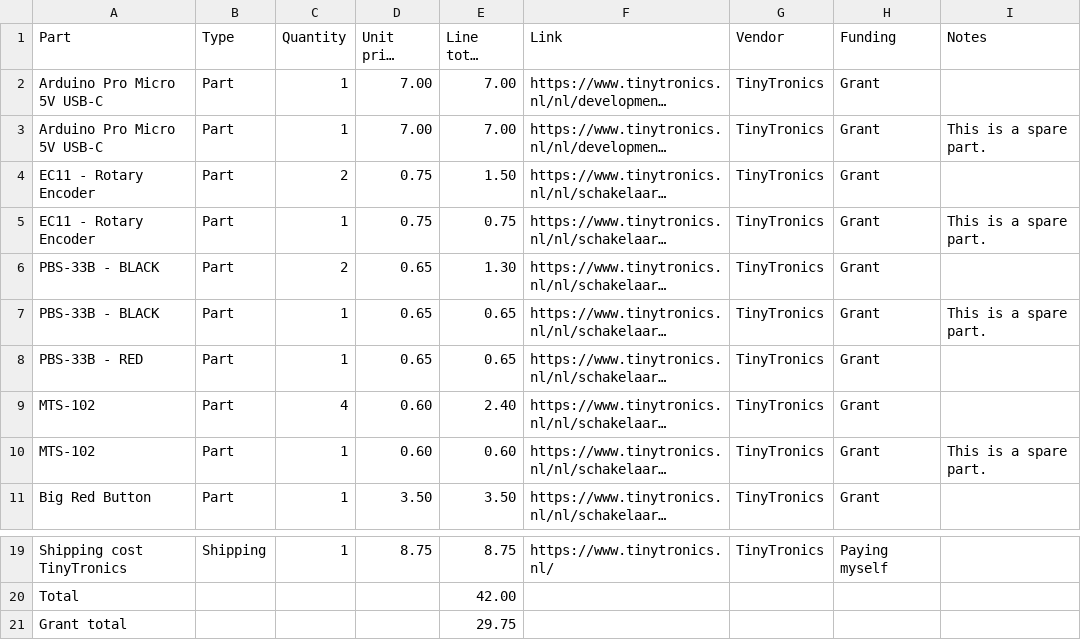
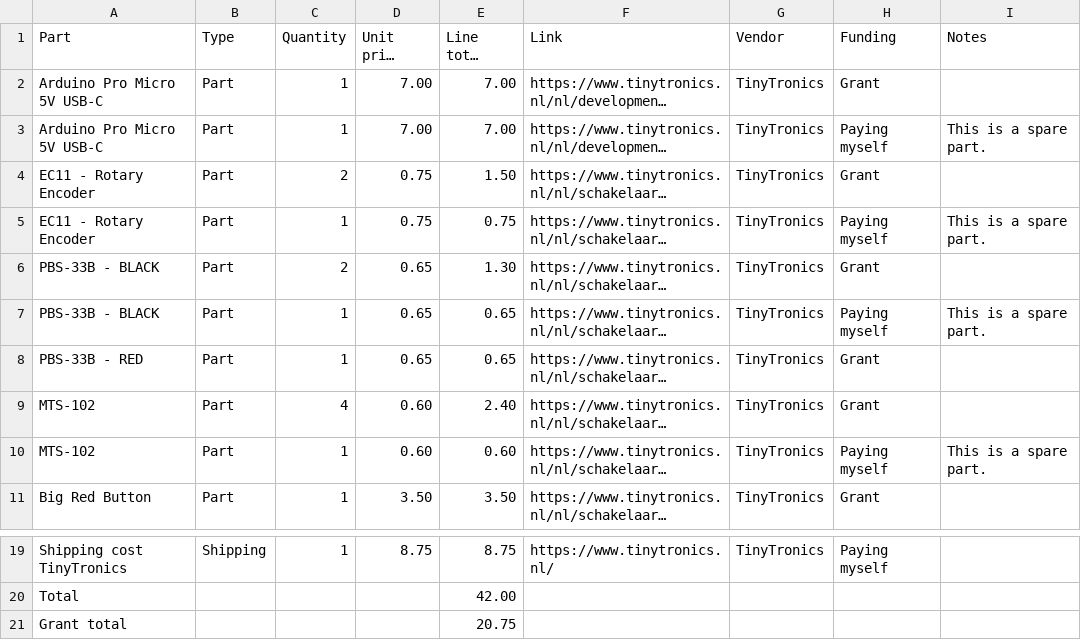
Before and after one commit to HackerDpro/TruckDeck-Lite, a CSV file: BOM.csv, drawn as a sheet; only a part is shown, gaps mark what is left out; long unchanged cells end in …; the diff names each change by its address in the sheet, - before the commit and + after, or states it on an @@ line.

Commit message:
Update BOM.csv with new funding details

```diff
--- a/BOM.csv
+++ b/BOM.csv
-H3 (Funding): Grant
+H3 (Funding): Paying myself
-H5 (Funding): Grant
+H5 (Funding): Paying myself
-H7 (Funding): Grant
+H7 (Funding): Paying myself
-H10 (Funding): Grant
+H10 (Funding): Paying myself
-E21 (Line total (EUR)): 29.75
+E21 (Line total (EUR)): 20.75
```
